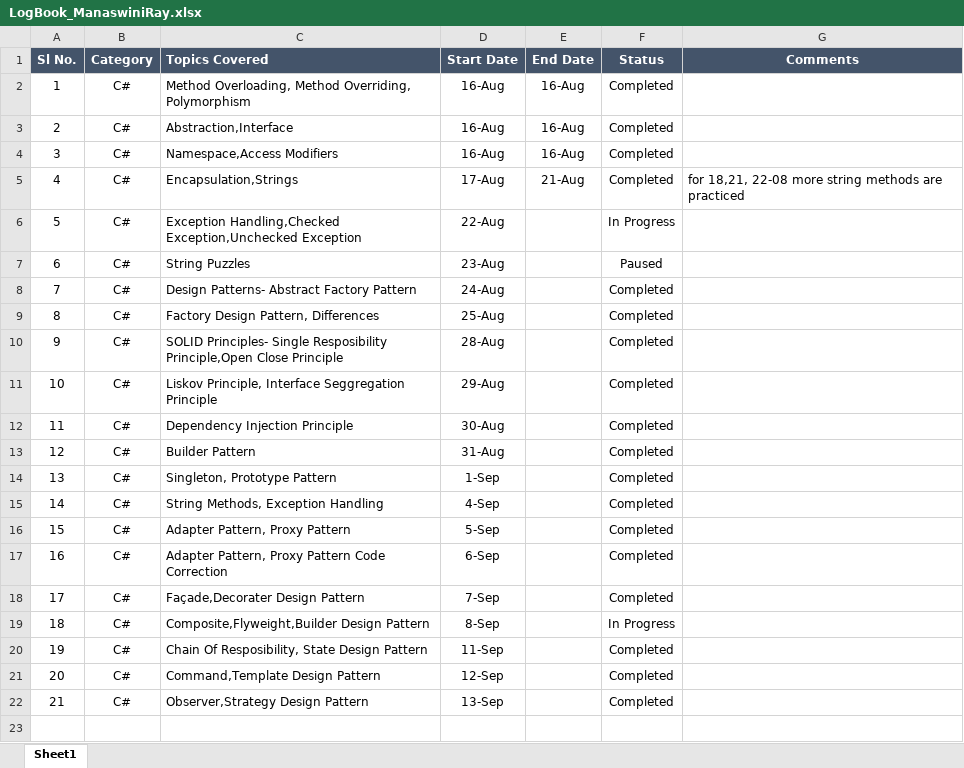
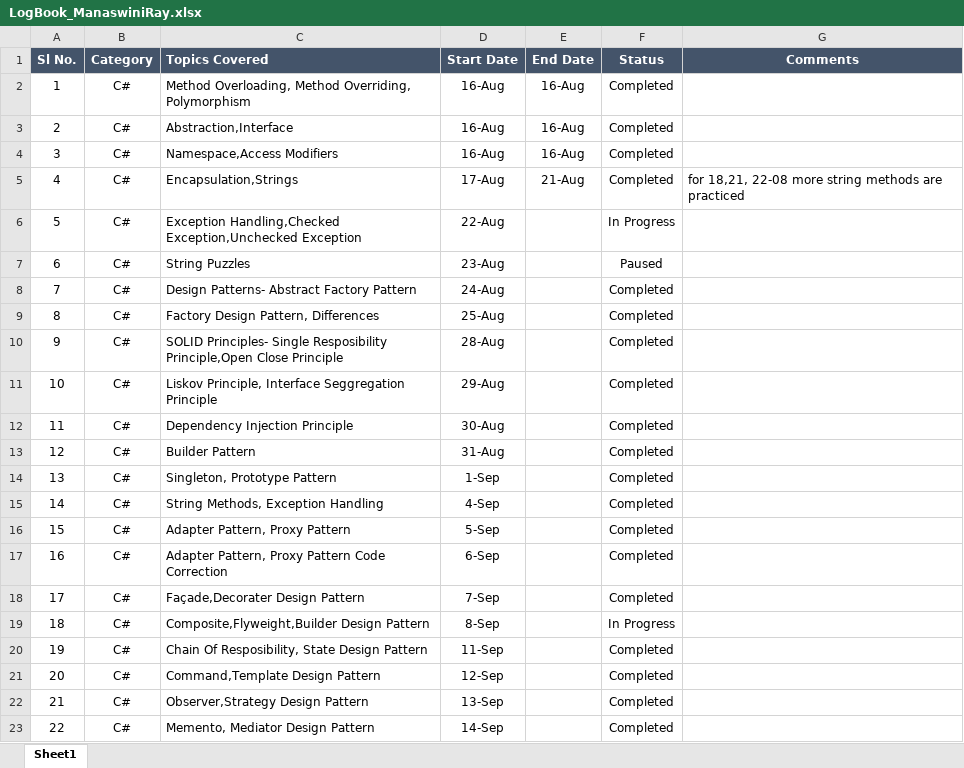
Before and after one commit to manaswiniray/LogBook.Maersk, an Excel workbook: LogBook_ManaswiniRay.xlsx, sheet Sheet1, drawn as a sheet; values as stored, in another font and other column widths than the file's, no borders; the diff names each change by its address in the sheet, - before the commit and + after, or states it on an @@ line.

Commit message:
Updated

```diff
--- a/LogBook_ManaswiniRay.xlsx (sheet Sheet1)
+++ b/LogBook_ManaswiniRay.xlsx (sheet Sheet1)
+row 23: 22 | C# | Memento, Mediator Design Pattern | 14-Sep |  | Completed
```
